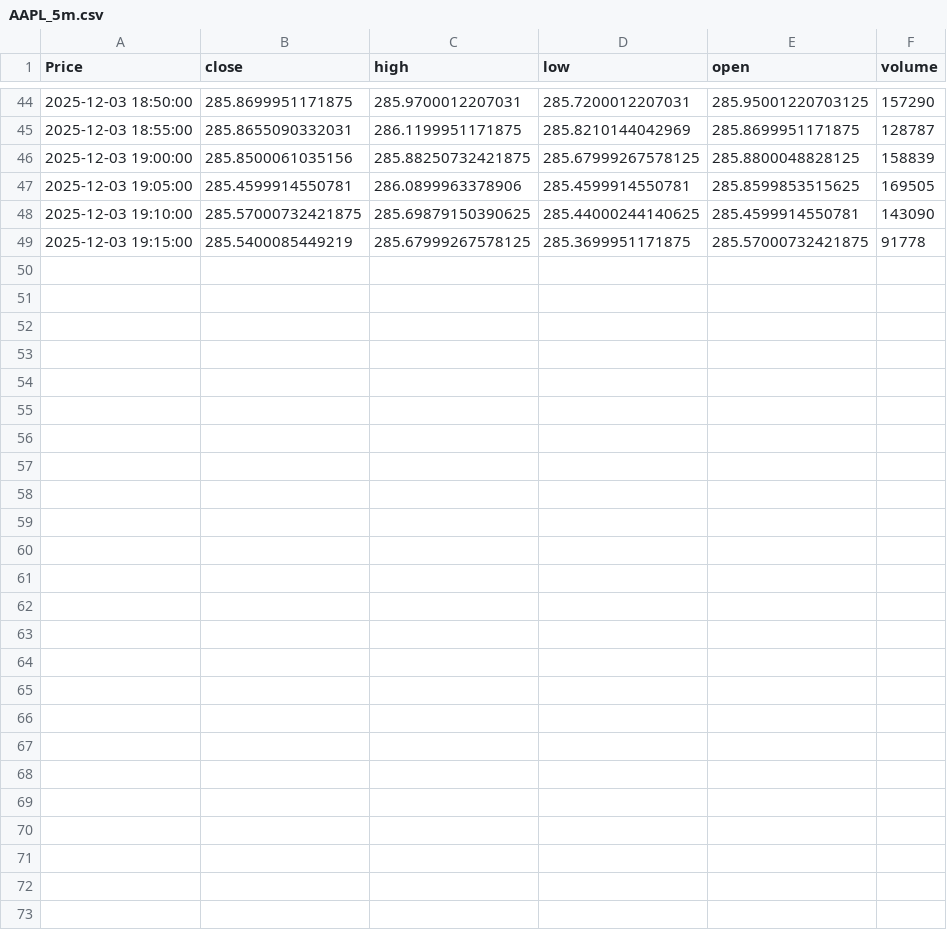
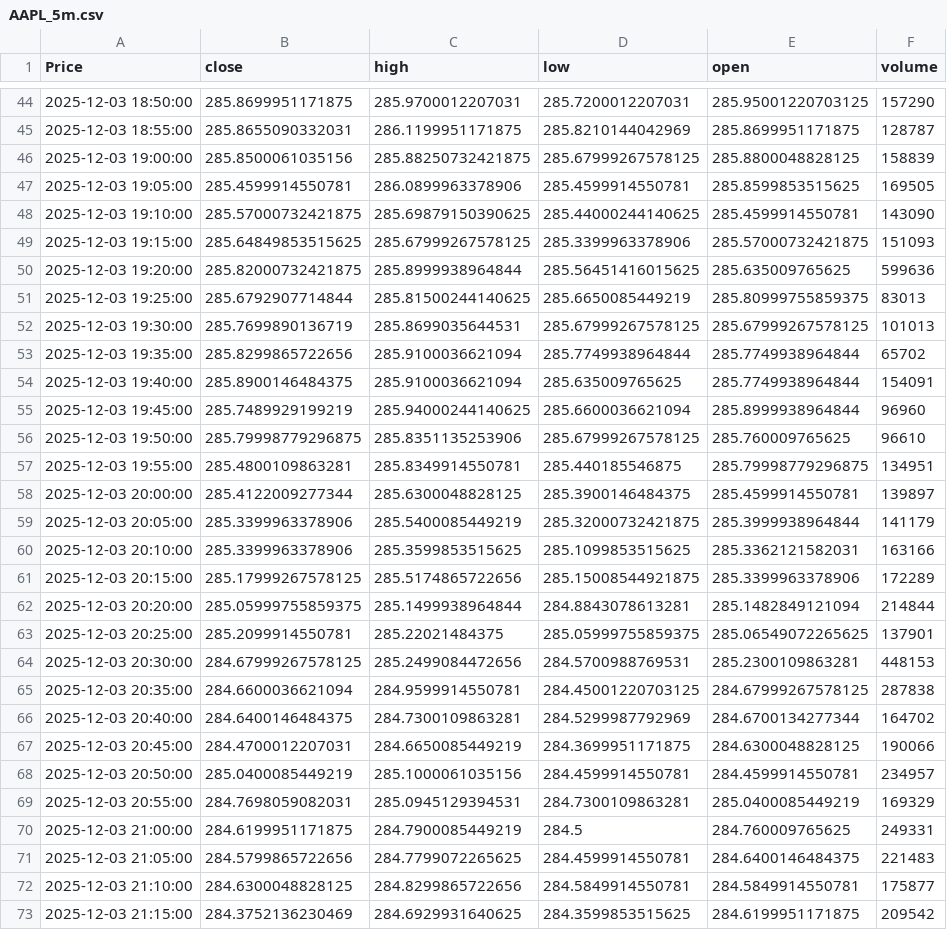
Before and after one commit to LilianFages/Projet-Python-Git-Linux-Quant, a CSV file: app/common/cache/AAPL_5m.csv, drawn as a sheet; only a part is shown, gaps mark what is left out; the diff names each change by its address in the sheet, - before the commit and + after, or states it on an @@ line.

```diff
--- a/app/common/cache/AAPL_5m.csv
+++ b/app/common/cache/AAPL_5m.csv
-B49 (close): 285.5400085449219
+B49 (close): 285.64849853515625
-D49 (low): 285.3699951171875
+D49 (low): 285.3399963378906
-F49 (volume): 91778
+F49 (volume): 151093
+row 50: 2025-12-03 19:20:00 | 285.82000732421875 | 285.8999938964844 | 285.56451416015625 | 285.635009765625 | 599636
+row 51: 2025-12-03 19:25:00 | 285.6792907714844 | 285.81500244140625 | 285.6650085449219 | 285.80999755859375 | 83013
+row 52: 2025-12-03 19:30:00 | 285.7699890136719 | 285.8699035644531 | 285.67999267578125 | 285.67999267578125 | 101013
+row 53: 2025-12-03 19:35:00 | 285.8299865722656 | 285.9100036621094 | 285.7749938964844 | 285.7749938964844 | 65702
+row 54: 2025-12-03 19:40:00 | 285.8900146484375 | 285.9100036621094 | 285.635009765625 | 285.7749938964844 | 154091
+row 55: 2025-12-03 19:45:00 | 285.7489929199219 | 285.94000244140625 | 285.6600036621094 | 285.8999938964844 | 96960
+row 56: 2025-12-03 19:50:00 | 285.79998779296875 | 285.8351135253906 | 285.67999267578125 | 285.760009765625 | 96610
+row 57: 2025-12-03 19:55:00 | 285.4800109863281 | 285.8349914550781 | 285.440185546875 | 285.79998779296875 | 134951
+row 58: 2025-12-03 20:00:00 | 285.4122009277344 | 285.6300048828125 | 285.3900146484375 | 285.4599914550781 | 139897
+row 59: 2025-12-03 20:05:00 | 285.3399963378906 | 285.5400085449219 | 285.32000732421875 | 285.3999938964844 | 141179
+row 60: 2025-12-03 20:10:00 | 285.3399963378906 | 285.3599853515625 | 285.1099853515625 | 285.3362121582031 | 163166
+row 61: 2025-12-03 20:15:00 | 285.17999267578125 | 285.5174865722656 | 285.15008544921875 | 285.3399963378906 | 172289
+row 62: 2025-12-03 20:20:00 | 285.05999755859375 | 285.1499938964844 | 284.8843078613281 | 285.1482849121094 | 214844
+row 63: 2025-12-03 20:25:00 | 285.2099914550781 | 285.22021484375 | 285.05999755859375 | 285.06549072265625 | 137901
+row 64: 2025-12-03 20:30:00 | 284.67999267578125 | 285.2499084472656 | 284.5700988769531 | 285.2300109863281 | 448153
+row 65: 2025-12-03 20:35:00 | 284.6600036621094 | 284.9599914550781 | 284.45001220703125 | 284.67999267578125 | 287838
+row 66: 2025-12-03 20:40:00 | 284.6400146484375 | 284.7300109863281 | 284.5299987792969 | 284.6700134277344 | 164702
+row 67: 2025-12-03 20:45:00 | 284.4700012207031 | 284.6650085449219 | 284.3699951171875 | 284.6300048828125 | 190066
+row 68: 2025-12-03 20:50:00 | 285.0400085449219 | 285.1000061035156 | 284.4599914550781 | 284.4599914550781 | 234957
+row 69: 2025-12-03 20:55:00 | 284.7698059082031 | 285.0945129394531 | 284.7300109863281 | 285.0400085449219 | 169329
+row 70: 2025-12-03 21:00:00 | 284.6199951171875 | 284.7900085449219 | 284.5 | 284.760009765625 | 249331
+row 71: 2025-12-03 21:05:00 | 284.5799865722656 | 284.7799072265625 | 284.4599914550781 | 284.6400146484375 | 221483
+row 72: 2025-12-03 21:10:00 | 284.6300048828125 | 284.8299865722656 | 284.5849914550781 | 284.5849914550781 | 175877
+row 73: 2025-12-03 21:15:00 | 284.3752136230469 | 284.6929931640625 | 284.3599853515625 | 284.6199951171875 | 209542
```
Also changed, not shown: app/common/cache/AAPL_1mo.csv, 4 other files.
